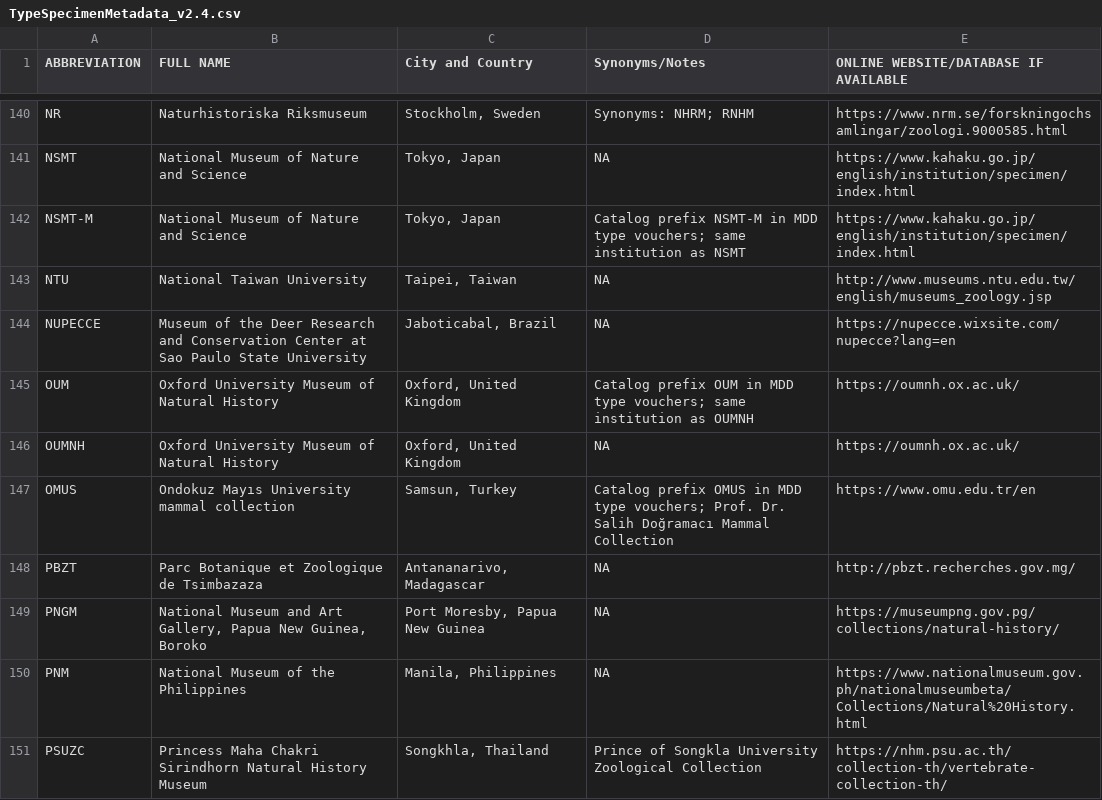
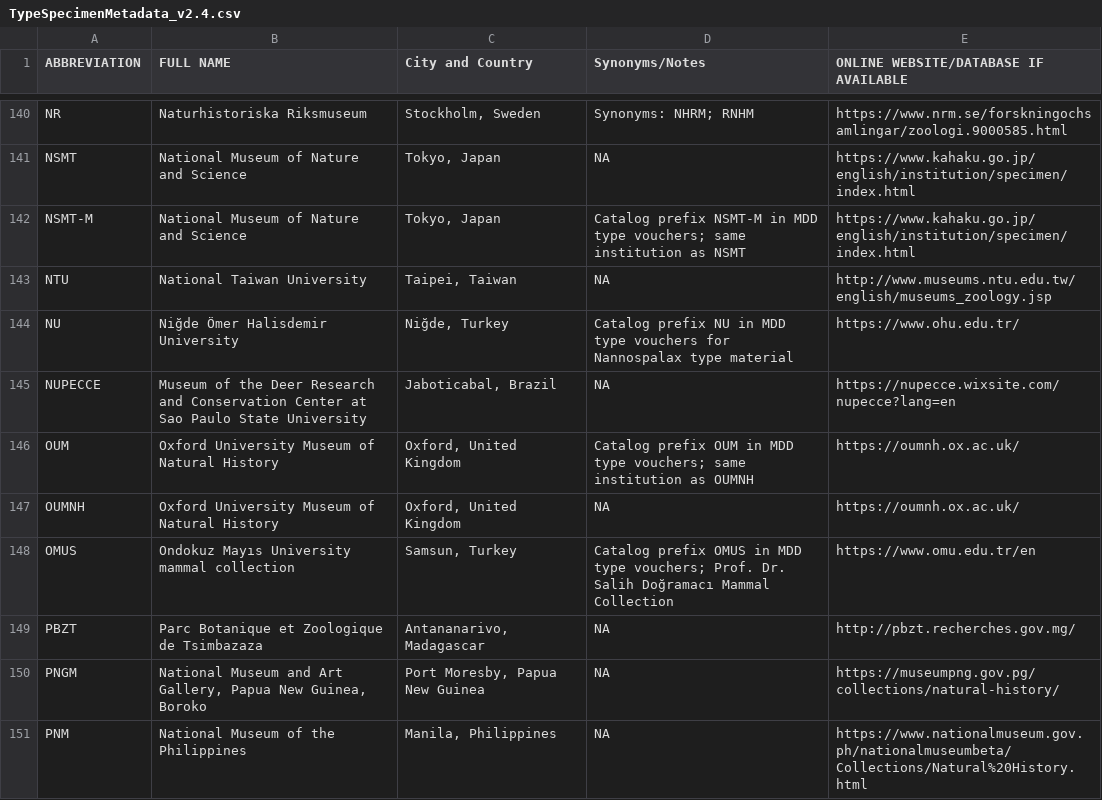
Before and after one commit to ulfboge/MDD, a CSV file: TypeSpecimenMetadata_v2.4.csv, drawn as a sheet; only a part is shown, gaps mark what is left out; the shorter side is filled out with more unchanged rows.

```diff
--- a/TypeSpecimenMetadata_v2.4.csv
+++ b/TypeSpecimenMetadata_v2.4.csv
@@ -143,2 +143,3 @@ NSMT-M,National Museum of Nature and Science,"Tokyo, Japan",Catalog prefix NSMT-
 NTU,National Taiwan University,"Taipei, Taiwan",NA,http://www.museums.ntu.edu.tw/english/museums_zoology.jsp
+NU,Niğde Ömer Halisdemir University,"Niğde, Turkey",Catalog prefix NU in MDD type vouchers for Nannospalax type material,https://www.ohu.edu.tr/
 NUPECCE,Museum of the Deer Research and Conservation Center at Sao Paulo State University,"Jaboticabal, Brazil",NA,https://nupecce.wixsite.com/nupecce?lang=en
```
Also changed, not shown: mdd_project/data/review/museum_completely_excluded_from_app.csv, mdd_project/data/review/museum_prefix_gap_summary.csv, 7 other files.
